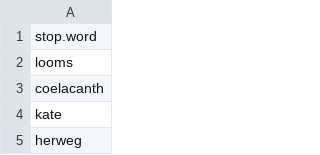
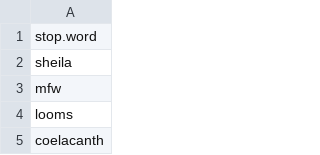
Before and after one commit to bfrickert/WFMU_playlists, a TSV file: data/stop.words.tsv, drawn as a sheet; only a part is shown; the shorter side is filled out with more unchanged rows; the diff names each change by its address in the sheet, - before the commit and + after, or states it on an @@ line.

```diff
--- a/data/stop.words.tsv
+++ b/data/stop.words.tsv
+row 2: sheila
+row 3: mfw
```
Also changed, not shown: shiny/djs.tsv.
